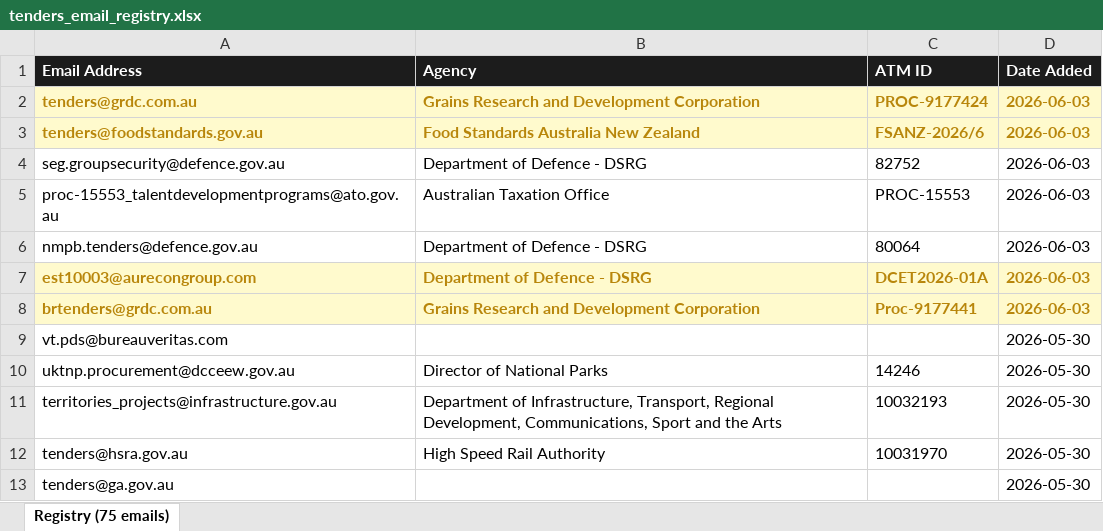
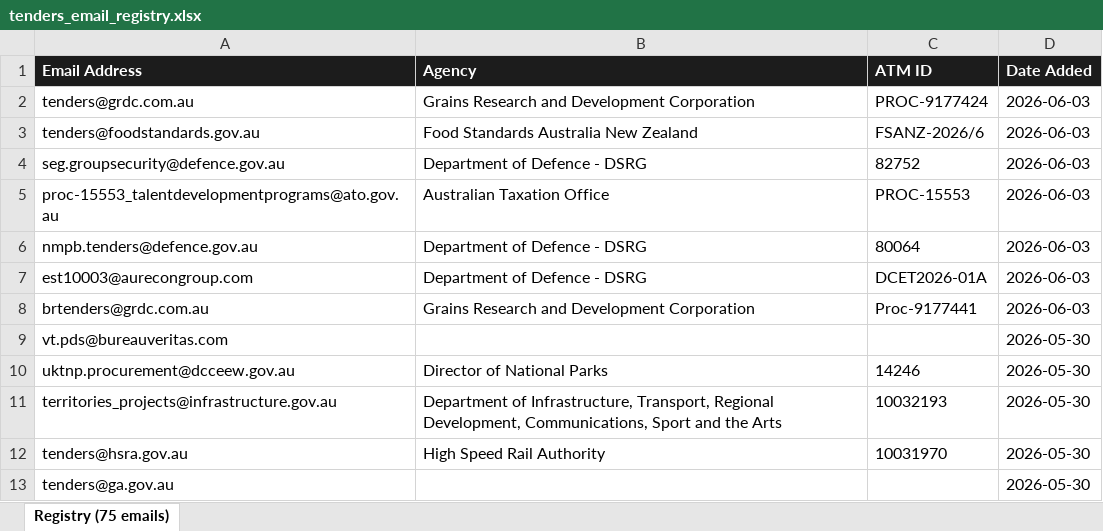
Before and after one commit to nick-claude-agents/au-gov-tenders, an Excel workbook: tenders_email_registry.xlsx, sheet Registry (75 emails), drawn as a sheet; only a part is shown; values as stored, in another font and other column widths than the file's, no borders; the diff names each change by its address in the sheet, - before the commit and + after, or states it on an @@ line.

```diff
--- a/tenders_email_registry.xlsx (sheet Registry (75 emails))
+++ b/tenders_email_registry.xlsx (sheet Registry (75 emails))
@@ A2:D3 fill: #FFFACD → none, bold: on → off, text colour: #B8860B → black @@
@@ A7:D8 fill: #FFFACD → none, bold: on → off, text colour: #B8860B → black @@
```
Also changed, not shown: 1 other file.
